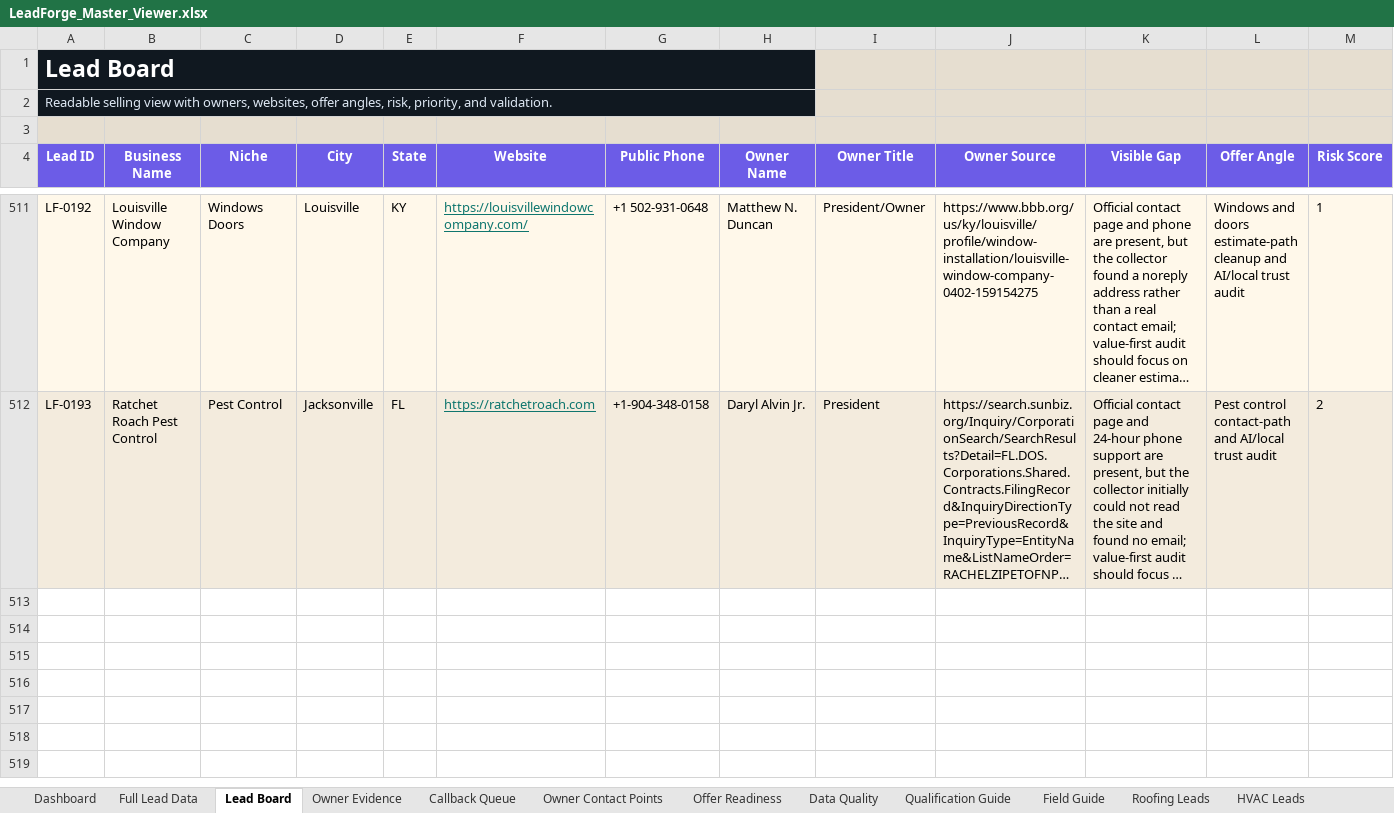
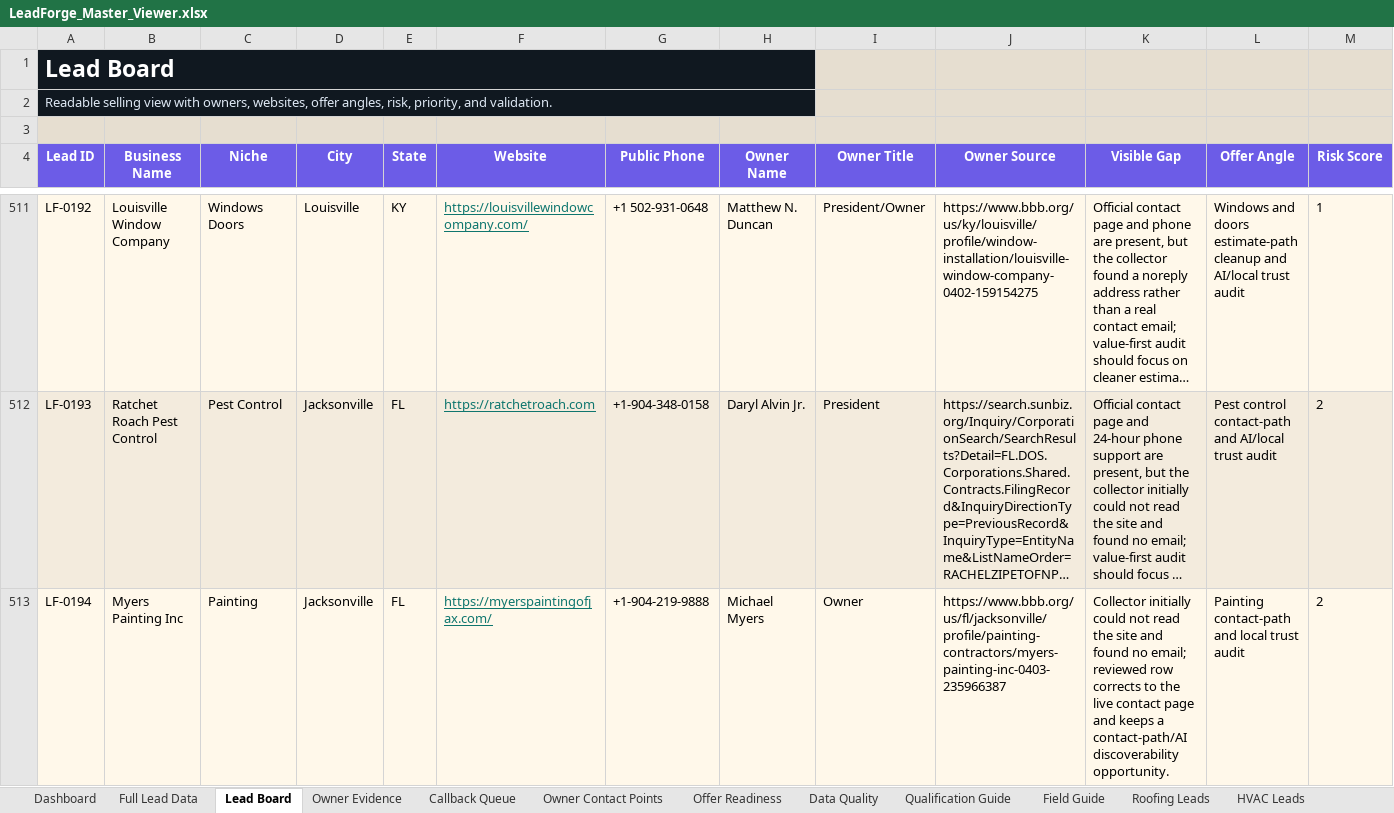
Before and after one commit to x0VIER/leadforge-reboot, an Excel workbook: LeadForge_Reboot/data/views/LeadForge_Master_Viewer.xlsx, sheet Lead Board, drawn as a sheet; only a part is shown, gaps mark what is left out; long unchanged cells end in …; values as stored, in another font and other column widths than the file's, no borders; conditional formats not drawn; rows hold the shown columns only; the diff covers the shown part only; the diff names each change by its address in the sheet, - before the commit and + after, or states it on an @@ line.

Commit message:
Merge Jacksonville Tampa paint floor leads

```diff
--- a/LeadForge_Reboot/data/views/LeadForge_Master_Viewer.xlsx (sheet Lead Board)
+++ b/LeadForge_Reboot/data/views/LeadForge_Master_Viewer.xlsx (sheet Lead Board)
+row 513: LF-0194 | Myers Painting Inc | Painting | Jacksonville | FL | https://myerspaintingofjax.com/ | +1-904-219-9888 | Michael Myers | Owner | https://www.bbb.org/us/fl/jacksonville/profile/painting-contractors/myers-painting-inc-0403-235966387 | Collector initially could not read the site and found no email; reviewed row corrects to the live contact page and keeps a contact-path/AI discoverability opportunity. | Painting contact-path and local trust audit | 2
```
Also changed, not shown: 3 added rows elsewhere in this sheet, sheet Full Lead Data, sheet Offer Readiness, sheet Owner Contact Points, sheet Painting Leads, sheet Pest Control Leads, sheet Owner Evidence, 14 more sheets, other sheet tabs, 20 other files.
